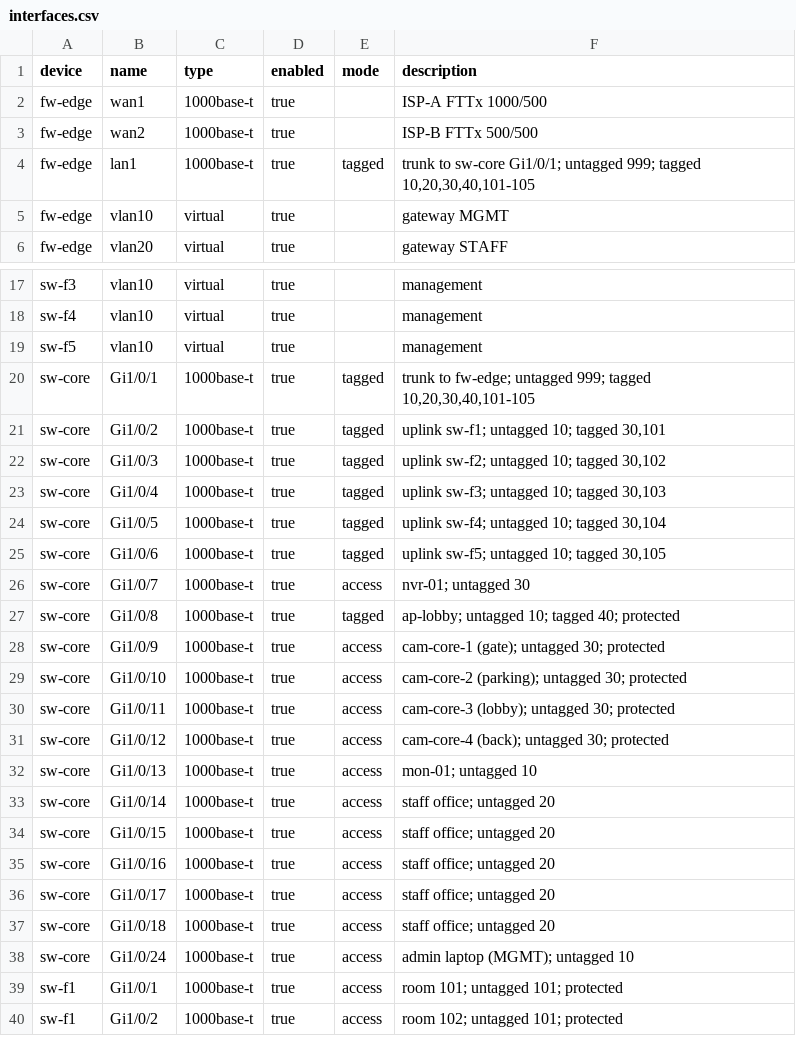
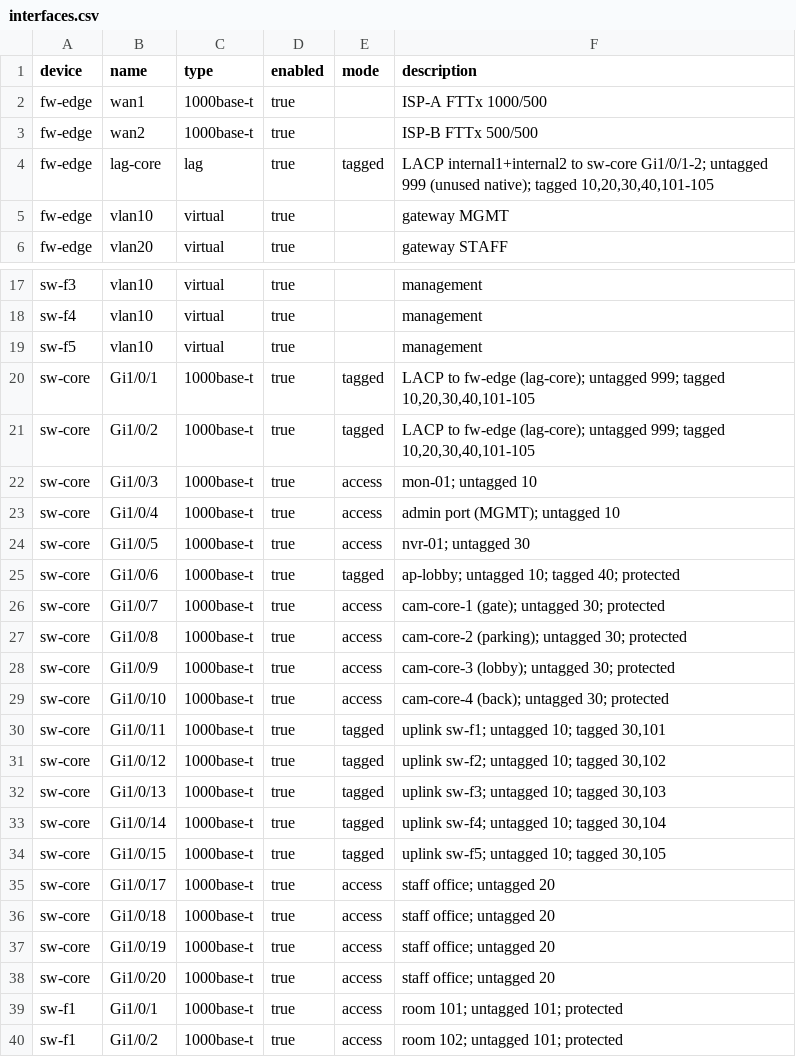
Before and after one commit to panmanzee/apartment-network, a CSV file: netbox/import/interfaces.csv, drawn as a sheet; only a part is shown, gaps mark what is left out.

```diff
--- a/netbox/import/interfaces.csv
+++ b/netbox/import/interfaces.csv
@@ -3,3 +3,3 @@ fw-edge,wan1,1000base-t,true,,ISP-A FTTx 1000/500
 fw-edge,wan2,1000base-t,true,,ISP-B FTTx 500/500
-fw-edge,lan1,1000base-t,true,tagged,"trunk to sw-core Gi1/0/1; untagged 999; tagged 10,20,30,40,101-105"
+fw-edge,lag-core,lag,true,tagged,"LACP internal1+internal2 to sw-core Gi1/0/1-2; untagged 999 (unused native); tagged 10,20,30,40,101-105"
 fw-edge,vlan10,virtual,true,,gateway MGMT
@@ -19,21 +19,21 @@ sw-f4,vlan10,virtual,true,,management
 sw-f5,vlan10,virtual,true,,management
-sw-core,Gi1/0/1,1000base-t,true,tagged,"trunk to fw-edge; untagged 999; tagged 10,20,30,40,101-105"
-sw-core,Gi1/0/2,1000base-t,true,tagged,"uplink sw-f1; untagged 10; tagged 30,101"
-sw-core,Gi1/0/3,1000base-t,true,tagged,"uplink sw-f2; untagged 10; tagged 30,102"
-sw-core,Gi1/0/4,1000base-t,true,tagged,"uplink sw-f3; untagged 10; tagged 30,103"
-sw-core,Gi1/0/5,1000base-t,true,tagged,"uplink sw-f4; untagged 10; tagged 30,104"
-sw-core,Gi1/0/6,1000base-t,true,tagged,"uplink sw-f5; untagged 10; tagged 30,105"
-sw-core,Gi1/0/7,1000base-t,true,access,nvr-01; untagged 30
-sw-core,Gi1/0/8,1000base-t,true,tagged,ap-lobby; untagged 10; tagged 40; protected
-sw-core,Gi1/0/9,1000base-t,true,access,cam-core-1 (gate); untagged 30; protected
-sw-core,Gi1/0/10,1000base-t,true,access,cam-core-2 (parking); untagged 30; protected
-sw-core,Gi1/0/11,1000base-t,true,access,cam-core-3 (lobby); untagged 30; protected
-sw-core,Gi1/0/12,1000base-t,true,access,cam-core-4 (back); untagged 30; protected
-sw-core,Gi1/0/13,1000base-t,true,access,mon-01; untagged 10
-sw-core,Gi1/0/14,1000base-t,true,access,staff office; untagged 20
-sw-core,Gi1/0/15,1000base-t,true,access,staff office; untagged 20
-sw-core,Gi1/0/16,1000base-t,true,access,staff office; untagged 20
+sw-core,Gi1/0/1,1000base-t,true,tagged,"LACP to fw-edge (lag-core); untagged 999; tagged 10,20,30,40,101-105"
+sw-core,Gi1/0/2,1000base-t,true,tagged,"LACP to fw-edge (lag-core); untagged 999; tagged 10,20,30,40,101-105"
+sw-core,Gi1/0/3,1000base-t,true,access,mon-01; untagged 10
+sw-core,Gi1/0/4,1000base-t,true,access,admin port (MGMT); untagged 10
+sw-core,Gi1/0/5,1000base-t,true,access,nvr-01; untagged 30
+sw-core,Gi1/0/6,1000base-t,true,tagged,ap-lobby; untagged 10; tagged 40; protected
+sw-core,Gi1/0/7,1000base-t,true,access,cam-core-1 (gate); untagged 30; protected
+sw-core,Gi1/0/8,1000base-t,true,access,cam-core-2 (parking); untagged 30; protected
+sw-core,Gi1/0/9,1000base-t,true,access,cam-core-3 (lobby); untagged 30; protected
+sw-core,Gi1/0/10,1000base-t,true,access,cam-core-4 (back); untagged 30; protected
+sw-core,Gi1/0/11,1000base-t,true,tagged,"uplink sw-f1; untagged 10; tagged 30,101"
+sw-core,Gi1/0/12,1000base-t,true,tagged,"uplink sw-f2; untagged 10; tagged 30,102"
+sw-core,Gi1/0/13,1000base-t,true,tagged,"uplink sw-f3; untagged 10; tagged 30,103"
+sw-core,Gi1/0/14,1000base-t,true,tagged,"uplink sw-f4; untagged 10; tagged 30,104"
+sw-core,Gi1/0/15,1000base-t,true,tagged,"uplink sw-f5; untagged 10; tagged 30,105"
 sw-core,Gi1/0/17,1000base-t,true,access,staff office; untagged 20
 sw-core,Gi1/0/18,1000base-t,true,access,staff office; untagged 20
-sw-core,Gi1/0/24,1000base-t,true,access,admin laptop (MGMT); untagged 10
+sw-core,Gi1/0/19,1000base-t,true,access,staff office; untagged 20
+sw-core,Gi1/0/20,1000base-t,true,access,staff office; untagged 20
 sw-f1,Gi1/0/1,1000base-t,true,access,room 101; untagged 101; protected
```
Also changed, not shown: netbox/import/ip-addresses.csv, netbox/import/prefixes.csv, 9 other files.
